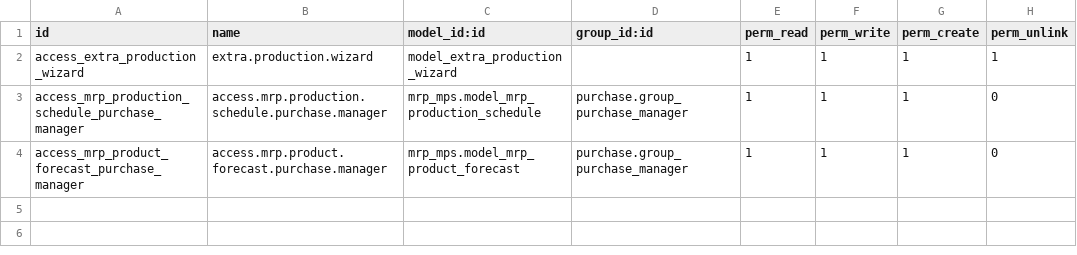
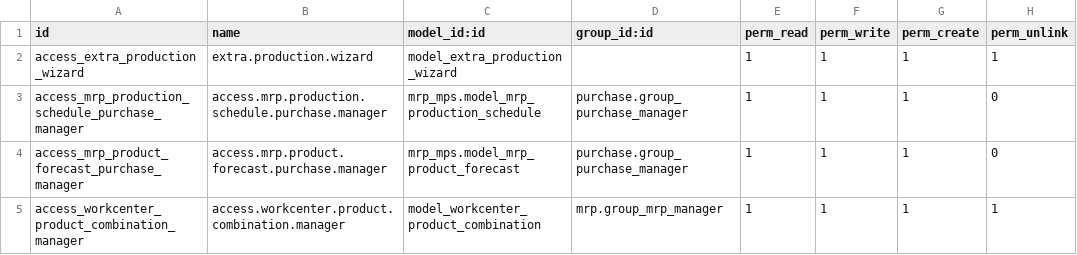
Before and after one commit to maharanavikas/american-brewcrafts, a CSV file: abcl_manufacturing/security/ir.model.access.csv, drawn as a sheet.

Commit message:
Updated work center product combinations

```diff
--- a/abcl_manufacturing/security/ir.model.access.csv
+++ b/abcl_manufacturing/security/ir.model.access.csv
@@ -4 +4,2 @@ access_mrp_production_schedule_purchase_manager,access.mrp.production.schedule.p
 access_mrp_product_forecast_purchase_manager,access.mrp.product.forecast.purchase.manager,mrp_mps.model_mrp_product_forecast,purchase.group_purchase_manager,1,1,1,0
+access_workcenter_product_combination_manager,access.workcenter.product.combination.manager,model_workcenter_product_combination,mrp.group_mrp_manager,1,1,1,1
```
Also changed, not shown: 9 other files.
